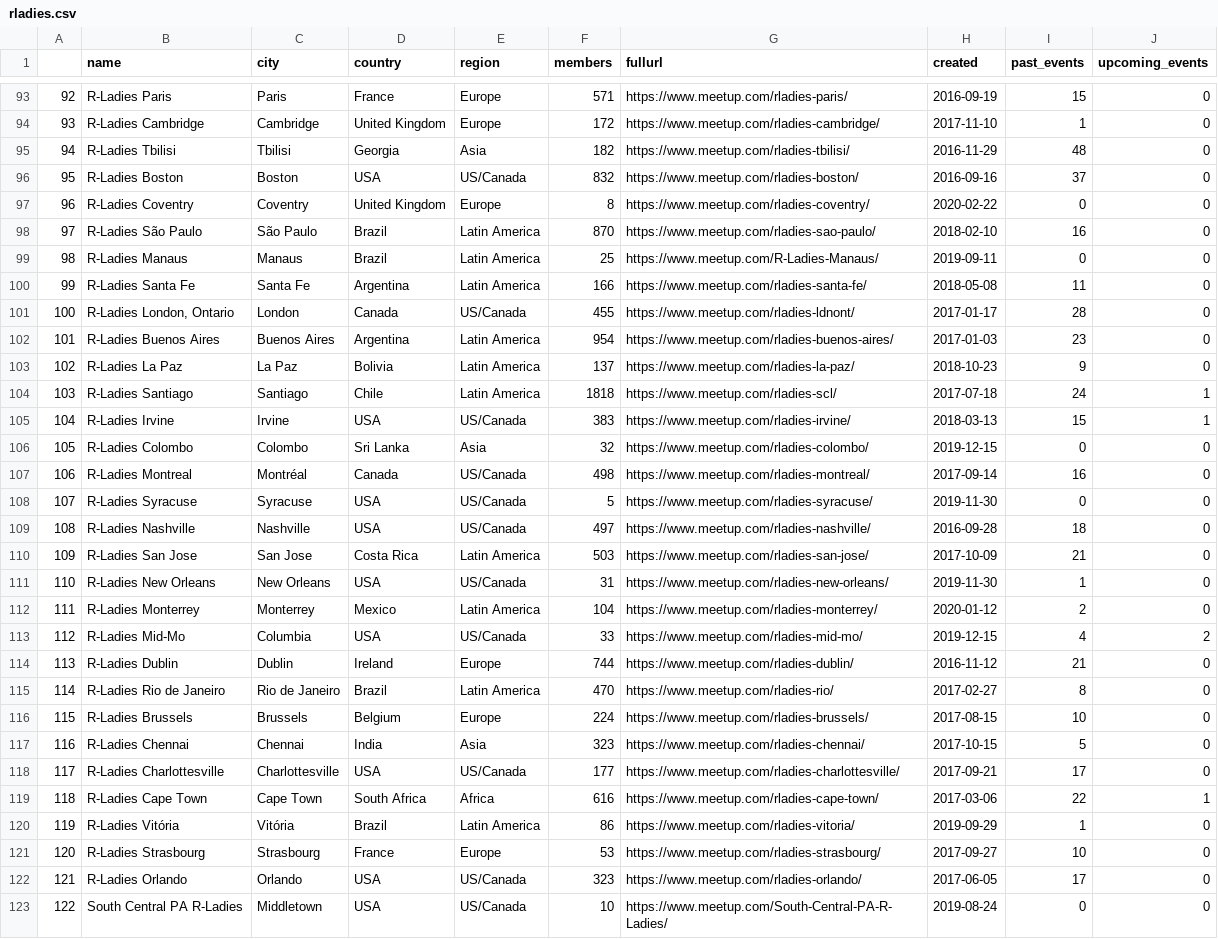
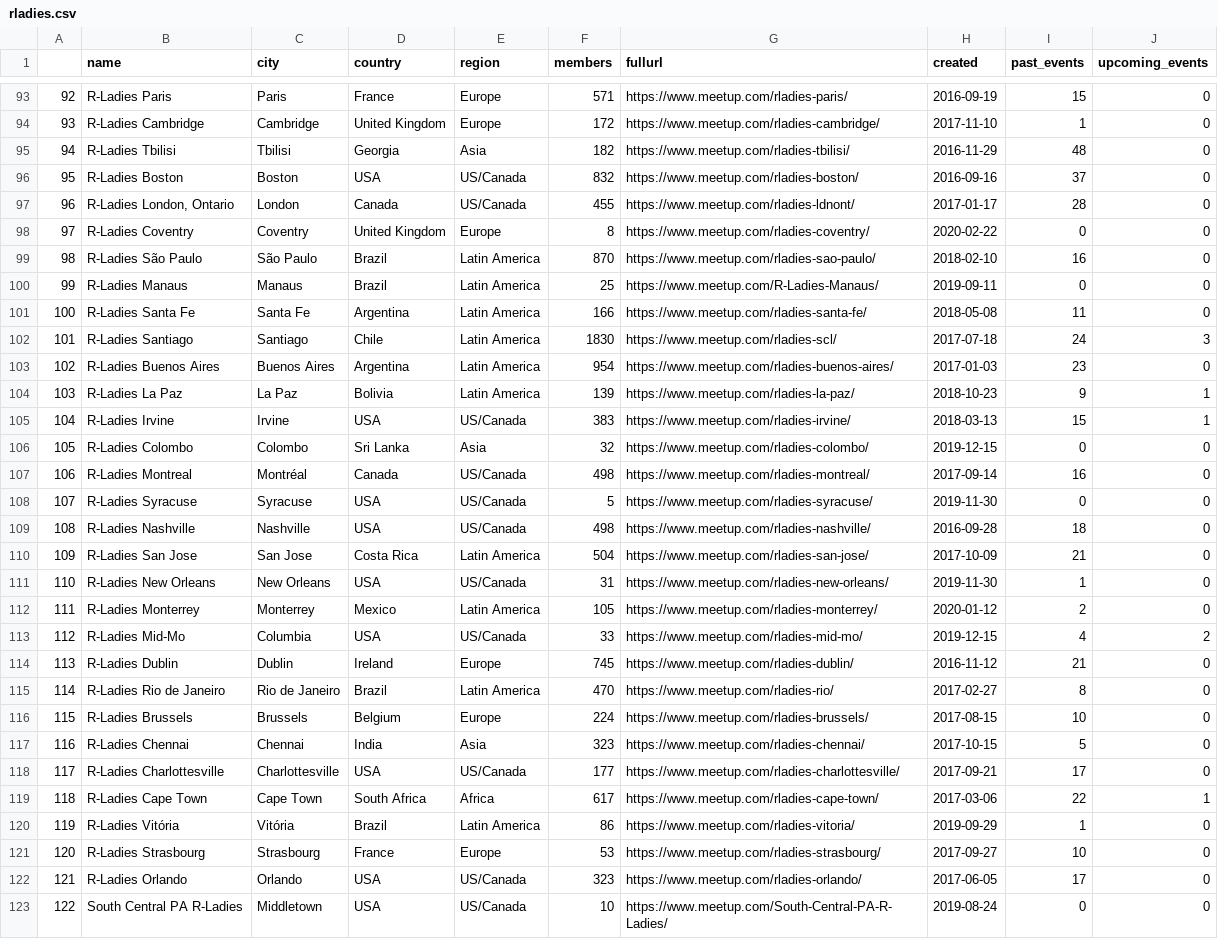
Before and after one commit to r-community/user-groups, a CSV file: docs/data/rladies.csv, drawn as a sheet; only a part is shown, gaps mark what is left out; removed rows and columns are numbered as before the commit, all else as after; the diff covers the shown part only; the diff names each change by its address in the sheet, - before the commit and + after, or states it on an @@ line.

```diff
--- a/docs/data/rladies.csv
+++ b/docs/data/rladies.csv
@@ column A renumbered between rows 44 and 104 @@
@@ row 101 moved to row 97: 96 @@
+row 102: 101 | R-Ladies Santiago | Santiago | Chile | Latin America | 1830 | https://www.meetup.com/rladies-scl/ | 2017-07-18 | 24 | 3
-F104 (members): 137
+F104 (members): 139
-J104 (upcoming_events): 0
+J104 (upcoming_events): 1
-row 104: 103 | R-Ladies Santiago | Santiago | Chile | Latin America | 1818 | https://www.meetup.com/rladies-scl/ | 2017-07-18 | 24 | 1
-F109 (members): 497
+F109 (members): 498
-F110 (members): 503
+F110 (members): 504
-F112 (members): 104
+F112 (members): 105
-F114 (members): 744
+F114 (members): 745
-F119 (members): 616
+F119 (members): 617
```
Also changed, not shown: 1 added row, 1 removed row and 22 edited cells elsewhere in this file, docs/data/rugs.csv, 5 other files.
